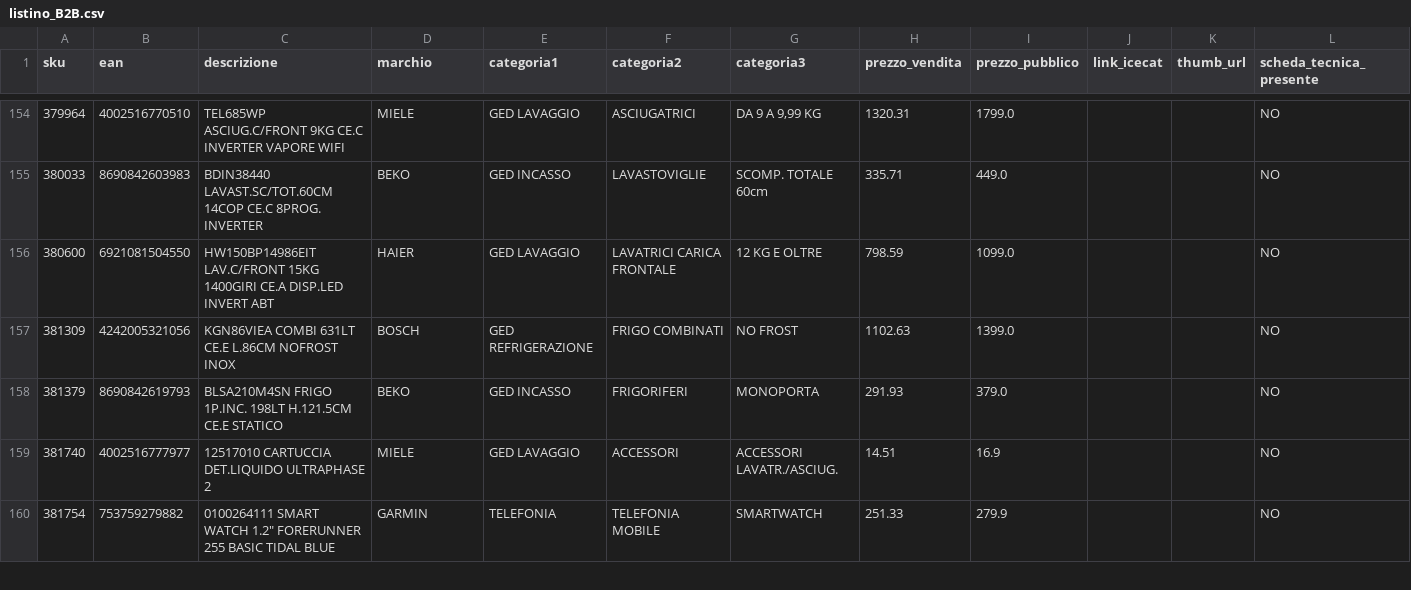
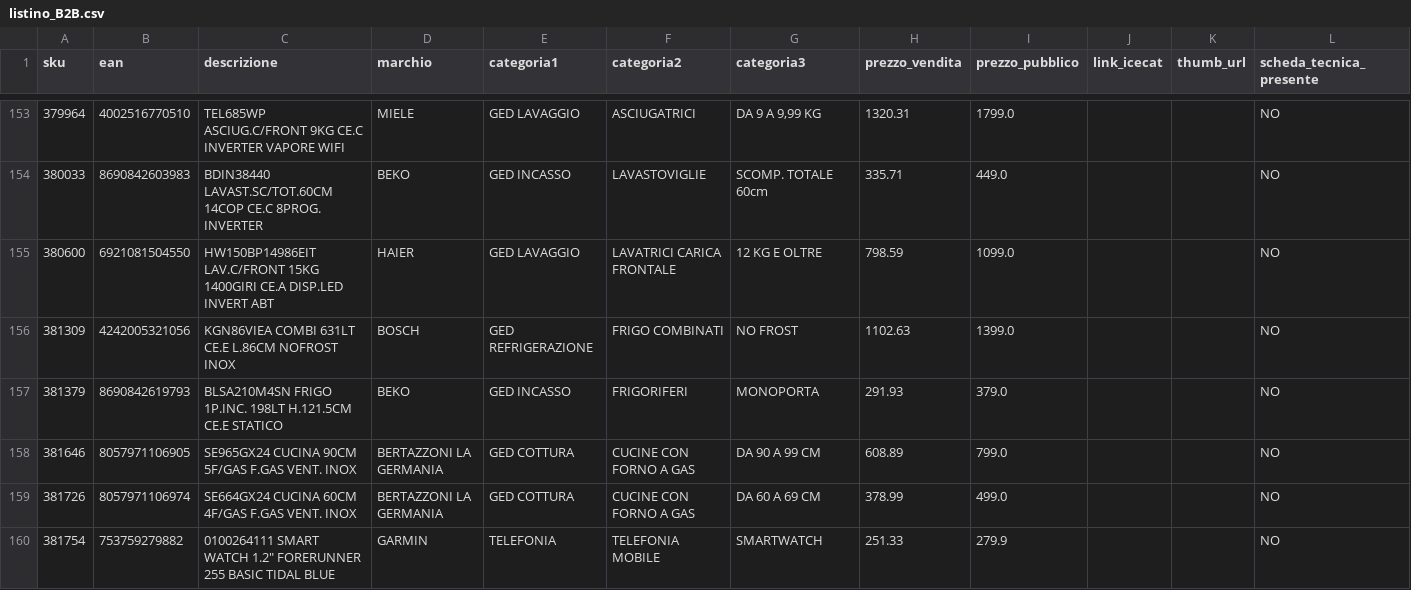
Before and after one commit to el4u-b2b/listino-b2b, a CSV file: listino_B2B.csv, drawn as a sheet; only a part is shown, gaps mark what is left out; removed rows and columns are numbered as before the commit, all else as after; the diff covers the shown part only; the diff names each change by its address in the sheet, - before the commit and + after, or states it on an @@ line.

```diff
--- a/listino_B2B.csv
+++ b/listino_B2B.csv
-row 159: 381740 | 4002516777977 | 12517010 CARTUCCIA DET.LIQUIDO ULTRAPHASE 2 | MIELE | GED LAVAGGIO | ACCESSORI | ACCESSORI LAVATR./ASCIUG. | 14.51 | 16.9 |  |  | NO
+row 158: 381646 | 8057971106905 | SE965GX24 CUCINA 90CM 5F/GAS F.GAS VENT. INOX | BERTAZZONI LA GERMANIA | GED COTTURA | CUCINE CON FORNO A GAS | DA 90 A 99 CM | 608.89 | 799.0 |  |  | NO
+row 159: 381726 | 8057971106974 | SE664GX24 CUCINA 60CM 4F/GAS F.GAS VENT. INOX | BERTAZZONI LA GERMANIA | GED COTTURA | CUCINE CON FORNO A GAS | DA 60 A 69 CM | 378.99 | 499.0 |  |  | NO
```
Also changed, not shown: 9 added rows and 6 removed rows elsewhere in this file, 1 other file.
